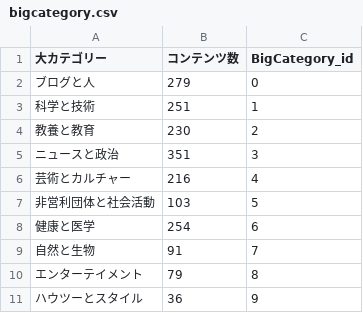
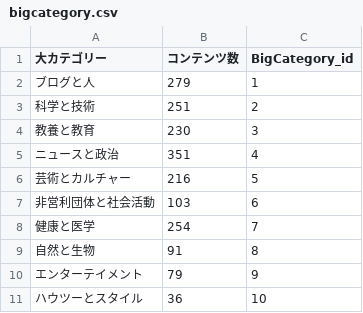
Before and after one commit to hatsu38/tedradio, a CSV file: db/bigcategory.csv, drawn as a sheet.

```diff
--- a/db/bigcategory.csv
+++ b/db/bigcategory.csv
@@ -1,11 +1,11 @@
 大カテゴリー,コンテンツ数,BigCategory_id
-ブログと人,279,0
-科学と技術,251,1
-教養と教育,230,2
-ニュースと政治,351,3
-芸術とカルチャー,216,4
-非営利団体と社会活動,103,5
-健康と医学,254,6
-自然と生物,91,7
-エンターテイメント,79,8
-ハウツーとスタイル,36,9
+ブログと人,279,1
+科学と技術,251,2
+教養と教育,230,3
+ニュースと政治,351,4
+芸術とカルチャー,216,5
+非営利団体と社会活動,103,6
+健康と医学,254,7
+自然と生物,91,8
+エンターテイメント,79,9
+ハウツーとスタイル,36,10
```
Also changed, not shown: db/smallcategory.csv, 6 other files.
